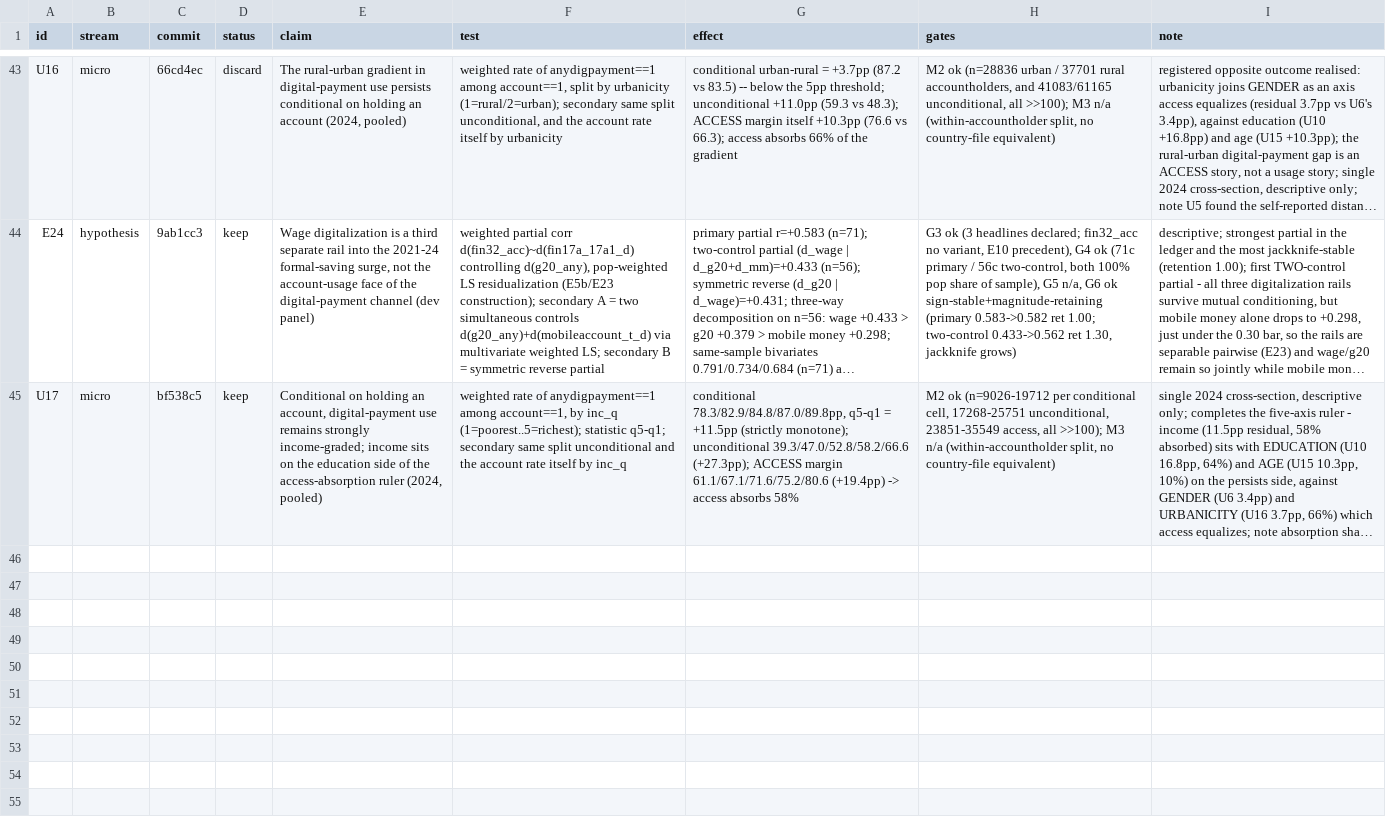
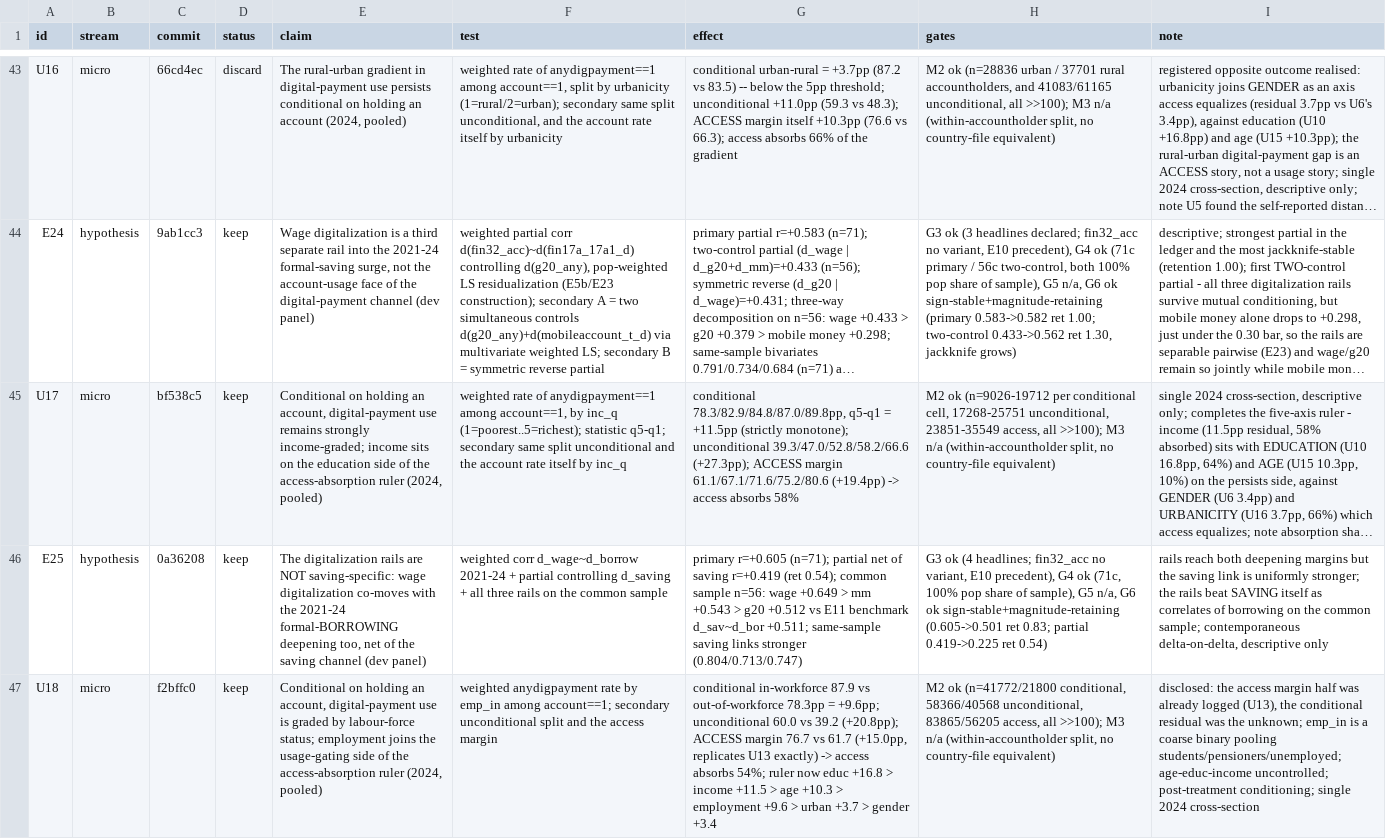
Before and after one commit to grgbkv/financial-inclusion-findex-2025, a TSV file: 05_AutoResearch/findings.tsv, drawn as a sheet; only a part is shown, gaps mark what is left out; long unchanged cells end in …; the diff names each change by its address in the sheet, - before the commit and + after, or states it on an @@ line.

Commit message:
wrap-up: E25 keep (rails reach formal borrowing too, r=+0.605, +0.419 net of saving; rails match or beat saving itself as borrowing correlates), U18 keep (employment is the sixth ruler axis, +9.6pp conditional), P21 discard (account stage-4 CV-rejected even on a digitalization basin 6.710->6.780, margin 6x smaller than P19); fold E25/U18 into EXTENSIONS_DRAFT

```diff
--- a/05_AutoResearch/findings.tsv
+++ b/05_AutoResearch/findings.tsv
+row 46: E25 | hypothesis | 0a36208 | keep | The digitalization rails are NOT saving-specific: wage digitalization co-moves with the 2021-24 formal-BORROWING deepening too, net of the saving channel (dev panel) | weighted corr d_wage~d_borrow 2021-24 + partial controlling d_saving + all three rails on the common sample | primary r=+0.605 (n=71); partial net of saving r=+0.419 (ret 0.54); common sample n=56: wage +0.649 > mm +0.543 > g20 +0.512 vs E11 benchmark d_sav~d_bor +0.511; same-sample saving links stronger (0.804/0.713/0.747) | G3 ok (4 headlines; fin32_acc no variant, E10 precedent), G4 ok (71c, 100% pop share of sample), G5 n/a, G6 ok sign-stable+magnitude-retaining (0.605->0.501 ret 0.83; partial 0.419->0.225 ret 0.54) | rails reach both deepening margins but the saving link is uniformly stronger; the rails beat SAVING itself as correlates of borrowing on the common sample; contemporaneous delta-on-delta, descriptive only
+row 47: U18 | micro | f2bffc0 | keep | Conditional on holding an account, digital-payment use is graded by labour-force status; employment joins the usage-gating side of the access-absorption ruler (2024, pooled) | weighted anydigpayment rate by emp_in among account==1; secondary unconditional split and the access margin | conditional in-workforce 87.9 vs out-of-workforce 78.3pp = +9.6pp; unconditional 60.0 vs 39.2 (+20.8pp); ACCESS margin 76.7 vs 61.7 (+15.0pp, replicates U13 exactly) -> access absorbs 54%; ruler now educ +16.8 > income +11.5 > age +10.3 > employment +9.6 > urban +3.7 > gender +3.4 | M2 ok (n=41772/21800 conditional, 58366/40568 unconditional, 83865/56205 access, all >>100); M3 n/a (within-accountholder split, no country-file equivalent) | disclosed: the access margin half was already logged (U13), the conditional residual was the unknown; emp_in is a coarse binary pooling students/pensioners/unemployed; age-educ-income uncontrolled; post-treatment conditioning; single 2024 cross-section
```
Also changed, not shown: 05_AutoResearch/results_prediction.tsv, 2 other files.
